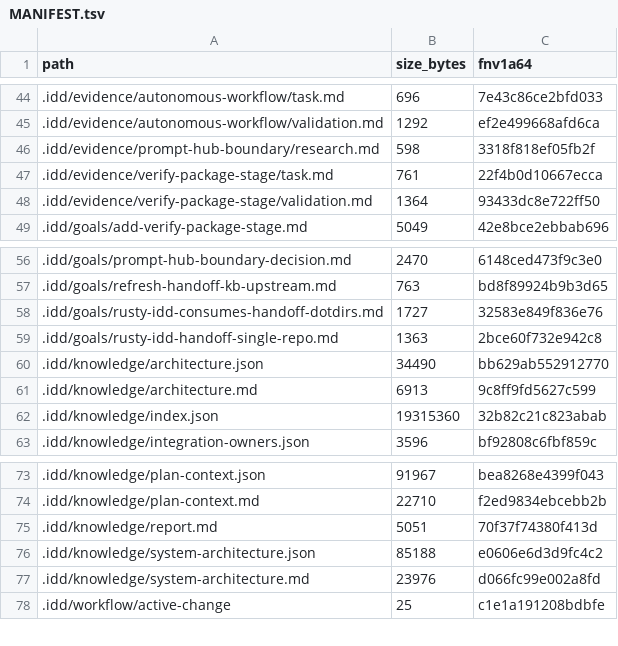
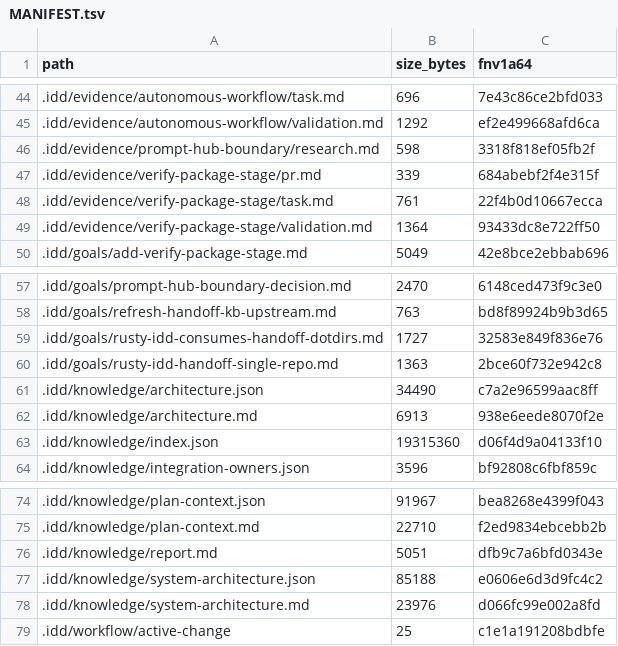
Before and after one commit to FlexNetOS/rusty-idd, a TSV file: .idd/MANIFEST.tsv, drawn as a sheet; only a part is shown, gaps mark what is left out.

Commit message:
chore(idd): add verify package PR evidence

```diff
--- a/.idd/MANIFEST.tsv
+++ b/.idd/MANIFEST.tsv
@@ -46,2 +46,3 @@ path	size_bytes	fnv1a64
 .idd/evidence/prompt-hub-boundary/research.md	598	3318f818ef05fb2f
+.idd/evidence/verify-package-stage/pr.md	339	684abebf2f4e315f
 .idd/evidence/verify-package-stage/task.md	761	22f4b0d10667ecca
@@ -59,5 +60,5 @@ path	size_bytes	fnv1a64
 .idd/goals/rusty-idd-handoff-single-repo.md	1363	2bce60f732e942c8
-.idd/knowledge/architecture.json	34490	bb629ab552912770
-.idd/knowledge/architecture.md	6913	9c8ff9fd5627c599
-.idd/knowledge/index.json	19315360	32b82c21c823abab
+.idd/knowledge/architecture.json	34490	c7a2e96599aac8ff
+.idd/knowledge/architecture.md	6913	938e6eede8070f2e
+.idd/knowledge/index.json	19315360	d06f4d9a04133f10
 .idd/knowledge/integration-owners.json	3596	bf92808c6fbf859c
@@ -74,3 +75,3 @@ path	size_bytes	fnv1a64
 .idd/knowledge/plan-context.md	22710	f2ed9834ebcebb2b
-.idd/knowledge/report.md	5051	70f37f74380f413d
+.idd/knowledge/report.md	5051	dfb9c7a6bfd0343e
 .idd/knowledge/system-architecture.json	85188	e0606e6d3d9fc4c2
```
Also changed, not shown: 5 other files.
